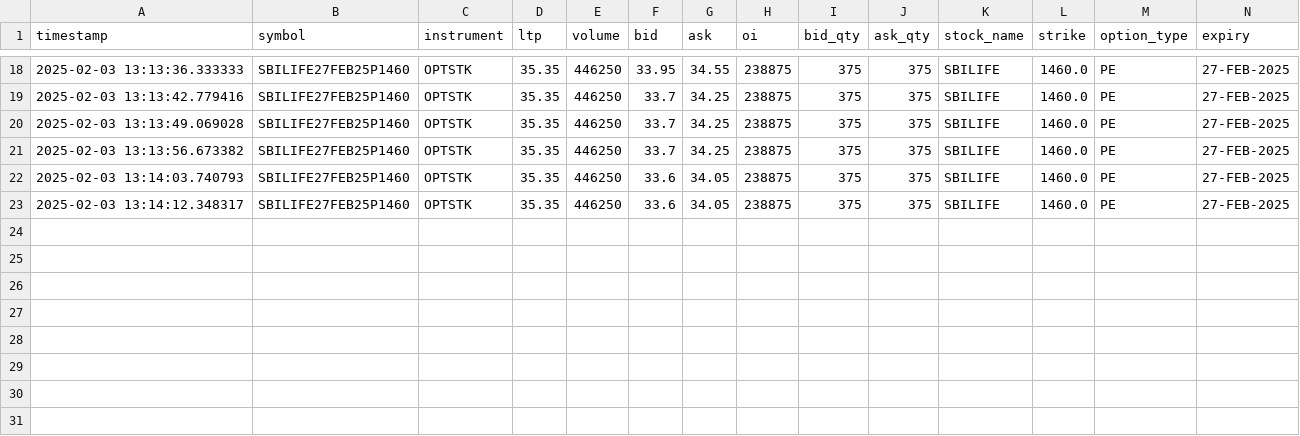
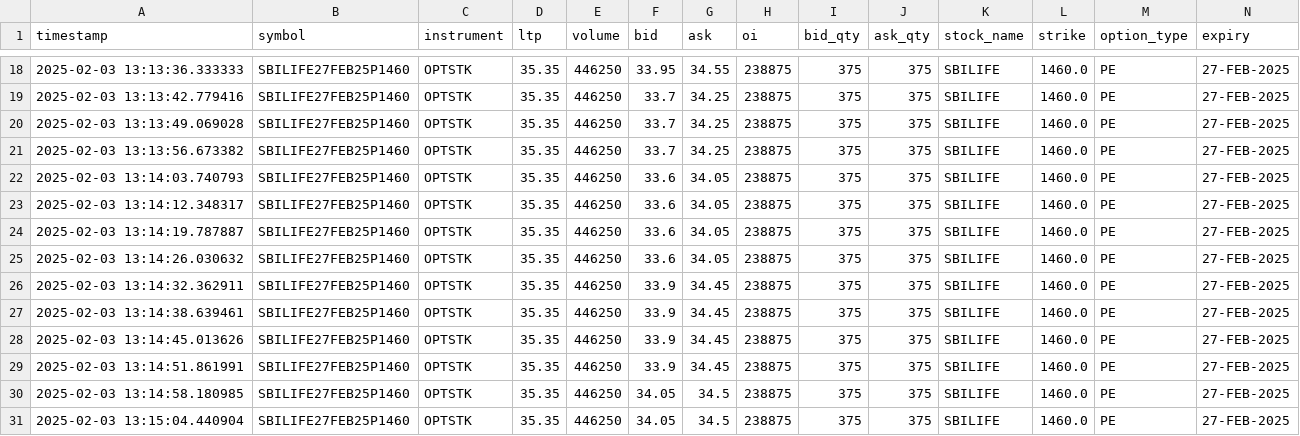
Before and after one commit to arshmakker/flowTrader, a CSV file: market_data_20250203/raw_data/options/SBILIFE/pe/SBILIFE27FEB25P1460_20250203.csv, drawn as a sheet; only a part is shown, gaps mark what is left out.

```diff
--- a/market_data_20250203/raw_data/options/SBILIFE/pe/SBILIFE27FEB25P1460_20250203.csv
+++ b/market_data_20250203/raw_data/options/SBILIFE/pe/SBILIFE27FEB25P1460_20250203.csv
@@ -23 +23,9 @@ timestamp,symbol,instrument,ltp,volume,bid,ask,oi,bid_qty,ask_qty,stock_name,str
 2025-02-03 13:14:12.348317,SBILIFE27FEB25P1460,OPTSTK,35.35,446250,33.6,34.05,238875,375,375,SBILIFE,1460.0,PE,27-FEB-2025
+2025-02-03 13:14:19.787887,SBILIFE27FEB25P1460,OPTSTK,35.35,446250,33.6,34.05,238875,375,375,SBILIFE,1460.0,PE,27-FEB-2025
+2025-02-03 13:14:26.030632,SBILIFE27FEB25P1460,OPTSTK,35.35,446250,33.6,34.05,238875,375,375,SBILIFE,1460.0,PE,27-FEB-2025
+2025-02-03 13:14:32.362911,SBILIFE27FEB25P1460,OPTSTK,35.35,446250,33.9,34.45,238875,375,375,SBILIFE,1460.0,PE,27-FEB-2025
+2025-02-03 13:14:38.639461,SBILIFE27FEB25P1460,OPTSTK,35.35,446250,33.9,34.45,238875,375,375,SBILIFE,1460.0,PE,27-FEB-2025
+2025-02-03 13:14:45.013626,SBILIFE27FEB25P1460,OPTSTK,35.35,446250,33.9,34.45,238875,375,375,SBILIFE,1460.0,PE,27-FEB-2025
+2025-02-03 13:14:51.861991,SBILIFE27FEB25P1460,OPTSTK,35.35,446250,33.9,34.45,238875,375,375,SBILIFE,1460.0,PE,27-FEB-2025
+2025-02-03 13:14:58.180985,SBILIFE27FEB25P1460,OPTSTK,35.35,446250,34.05,34.5,238875,375,375,SBILIFE,1460.0,PE,27-FEB-2025
+2025-02-03 13:15:04.440904,SBILIFE27FEB25P1460,OPTSTK,35.35,446250,34.05,34.5,238875,375,375,SBILIFE,1460.0,PE,27-FEB-2025
```
Also changed, not shown: market_data_20250203/raw_data/options/COALINDIA/ce/COALINDIA27FEB25C370_20250203.csv, market_data_20250203/raw_data/options/COALINDIA/pe/COALINDIA27FEB25P370_20250203.csv, 53 other files.
